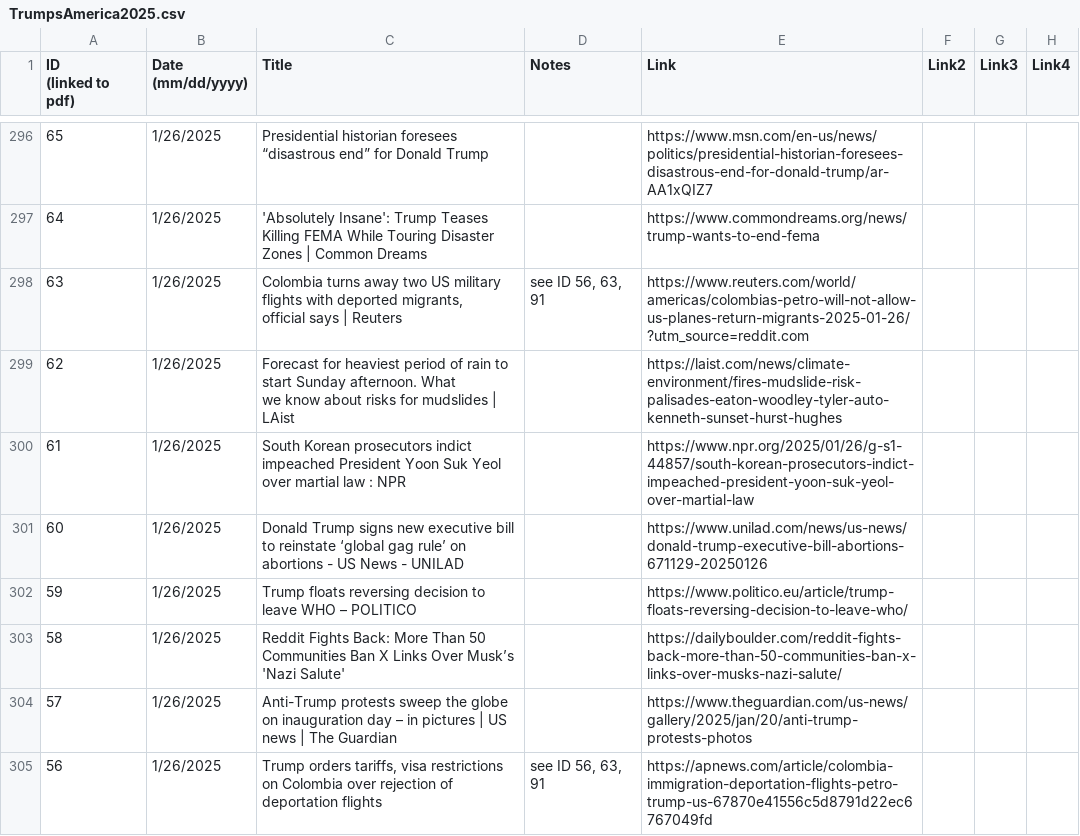
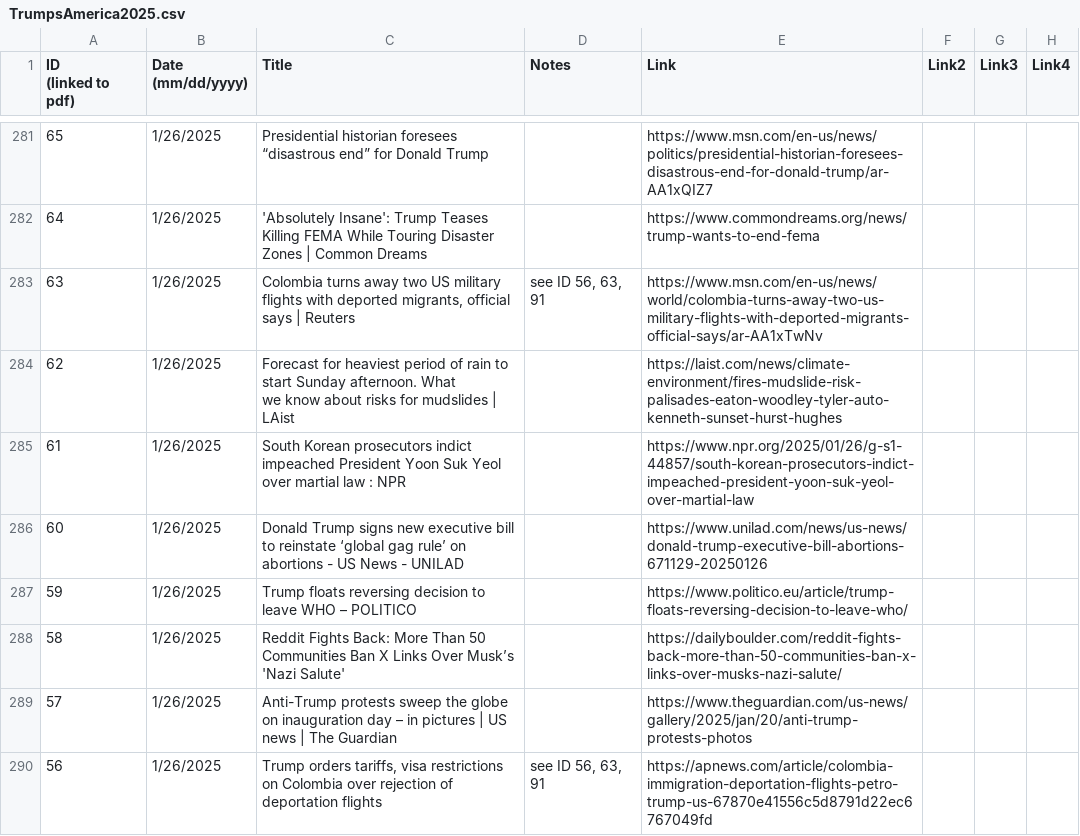
Before and after one commit to jonms83/TrumpsAmerica2025, a CSV file: TrumpsAmerica2025.csv, drawn as a sheet; only a part is shown, gaps mark what is left out; addresses are those after the commit; the diff covers the shown part only; the diff names each change by its address in the sheet, - before the commit and + after, or states it on an @@ line.

```diff
--- a/TrumpsAmerica2025.csv
+++ b/TrumpsAmerica2025.csv
-C283 (Title): …| Reuters
+C283 (Title): …| Reuters
-E283 (Link): https://www.reuters.com/world/americas/colombias-petro-will-not-allow-us-planes-return-migrants-2025-01-26/?utm_source=reddit.com
+E283 (Link): https://www.msn.com/en-us/news/world/colombia-turns-away-two-us-military-flights-with-deported-migrants-official-says/ar-AA1xTwNv
```
Also changed, not shown: 15 removed rows elsewhere in this file, 32 other files.
